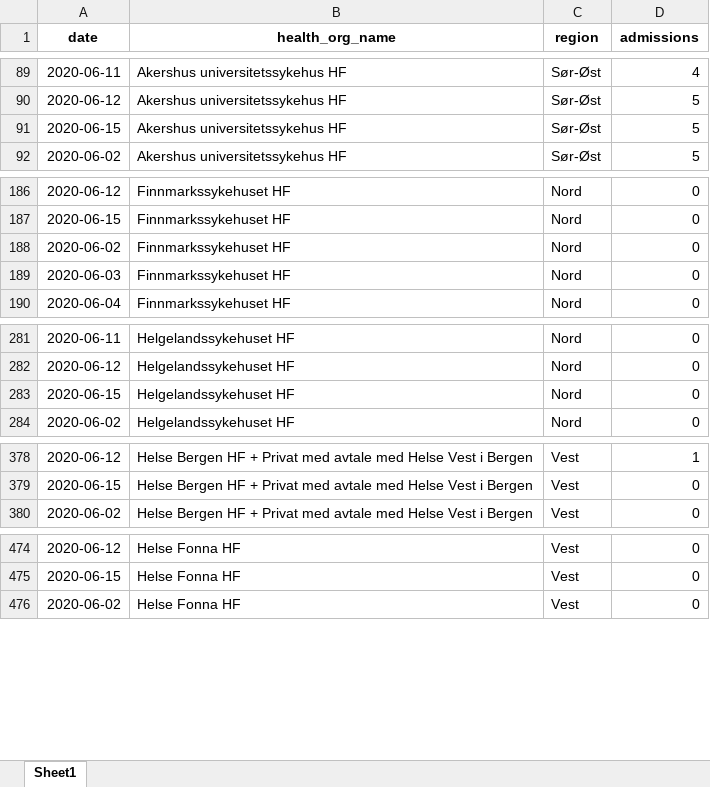
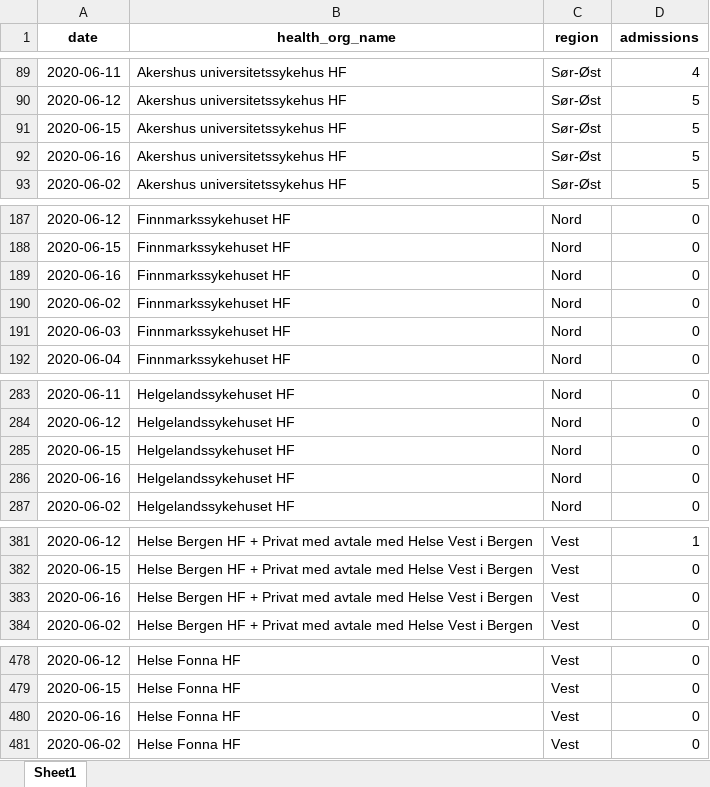
Before and after one commit to thohan88/covid19-nor-data, an Excel workbook: data/02_admissions/admissions.xlsx, sheet Sheet1, drawn as a sheet; only a part is shown, gaps mark what is left out; values as stored, in another font and other column widths than the file's, no borders; the diff covers the shown part only; the diff names each change by its address in the sheet, - before the commit and + after, or states it on an @@ line.

```diff
--- a/data/02_admissions/admissions.xlsx (sheet Sheet1)
+++ b/data/02_admissions/admissions.xlsx (sheet Sheet1)
+row 92: 2020-06-16 | Akershus universitetssykehus HF | Sør-Øst | 5
+row 189: 2020-06-16 | Finnmarkssykehuset HF | Nord | 0
+row 286: 2020-06-16 | Helgelandssykehuset HF | Nord | 0
+row 383: 2020-06-16 | Helse Bergen HF + Privat med avtale med Helse Vest i Bergen | Vest | 0
+row 480: 2020-06-16 | Helse Fonna HF | Vest | 0
```
Also changed, not shown: 15 added rows elsewhere in this sheet, data/01_infected/msis/municipality_and_district_wide.xlsx, data/01_infected/msis/municipality_wide.xlsx, 16 other files.
